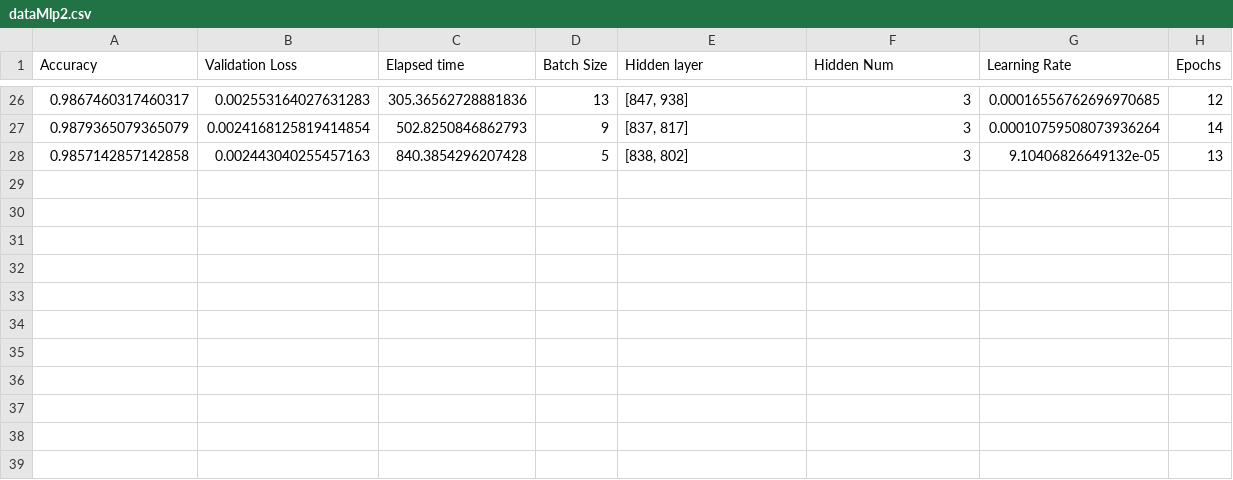
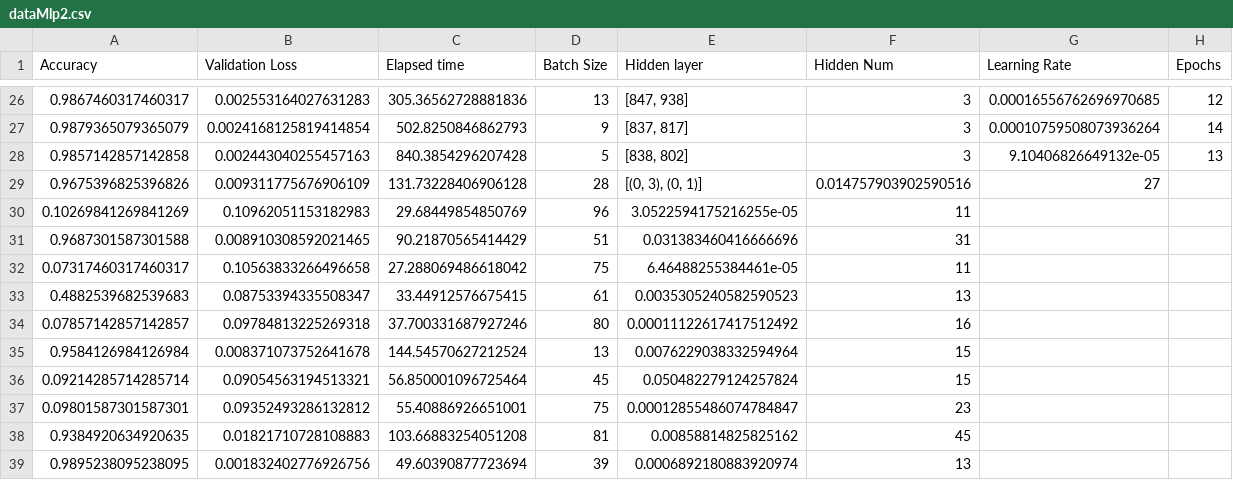
Before and after one commit to adesbx/Introduction-to-deep-learning, a CSV file: csv/dataMlp2.csv, drawn as a sheet; only a part is shown, gaps mark what is left out; the diff names each change by its address in the sheet, - before the commit and + after, or states it on an @@ line.

Commit message:
forget to push some data

```diff
--- a/csv/dataMlp2.csv
+++ b/csv/dataMlp2.csv
+row 29: 0.9675396825396826 | 0.009311775676906109 | 131.73228406906128 | 28 | [(0, 3), (0, 1)] | 0.014757903902590516 | 27
+row 30: 0.10269841269841269 | 0.10962051153182983 | 29.68449854850769 | 96 | 3.0522594175216255e-05 | 11
+row 31: 0.9687301587301588 | 0.008910308592021465 | 90.21870565414429 | 51 | 0.031383460416666696 | 31
+row 32: 0.07317460317460317 | 0.10563833266496658 | 27.288069486618042 | 75 | 6.46488255384461e-05 | 11
+row 33: 0.4882539682539683 | 0.08753394335508347 | 33.44912576675415 | 61 | 0.0035305240582590523 | 13
+row 34: 0.07857142857142857 | 0.09784813225269318 | 37.700331687927246 | 80 | 0.00011122617417512492 | 16
+row 35: 0.9584126984126984 | 0.008371073752641678 | 144.54570627212524 | 13 | 0.0076229038332594964 | 15
+row 36: 0.09214285714285714 | 0.09054563194513321 | 56.850001096725464 | 45 | 0.050482279124257824 | 15
+row 37: 0.09801587301587301 | 0.09352493286132812 | 55.40886926651001 | 75 | 0.00012855486074784847 | 23
+row 38: 0.9384920634920635 | 0.01821710728108883 | 103.66883254051208 | 81 | 0.00858814825825162 | 45
+row 39: 0.9895238095238095 | 0.001832402776926756 | 49.60390877723694 | 39 | 0.0006892180883920974 | 13
```
Also changed, not shown: 1 other file.
